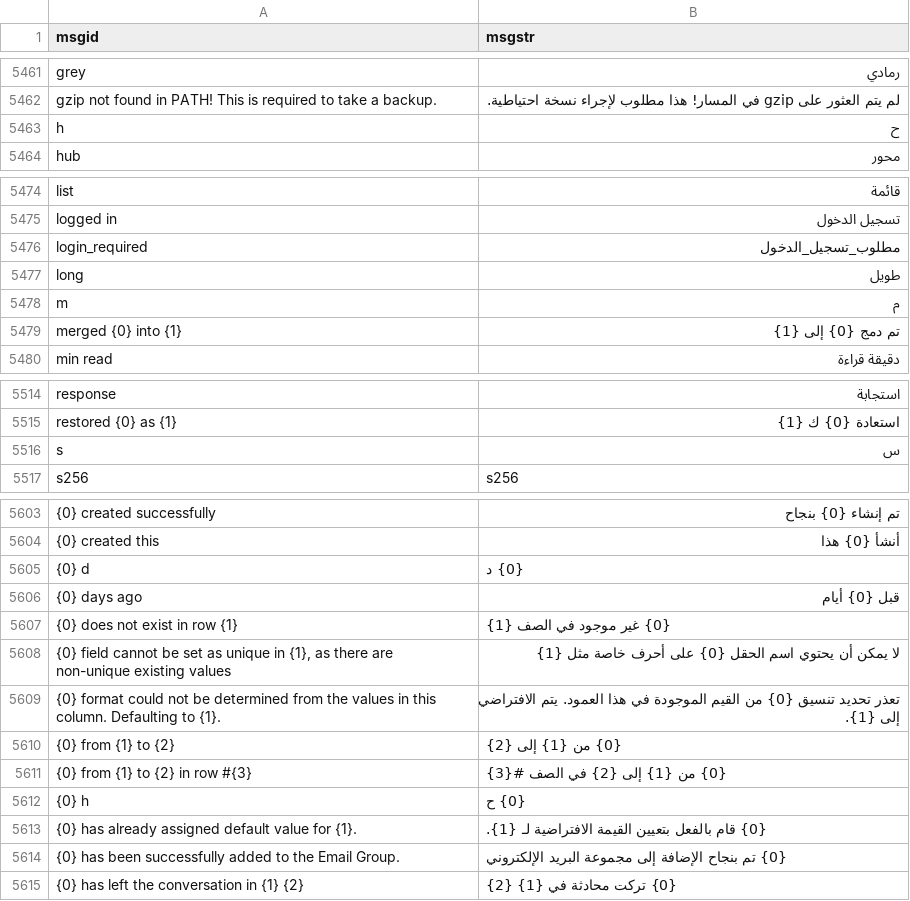
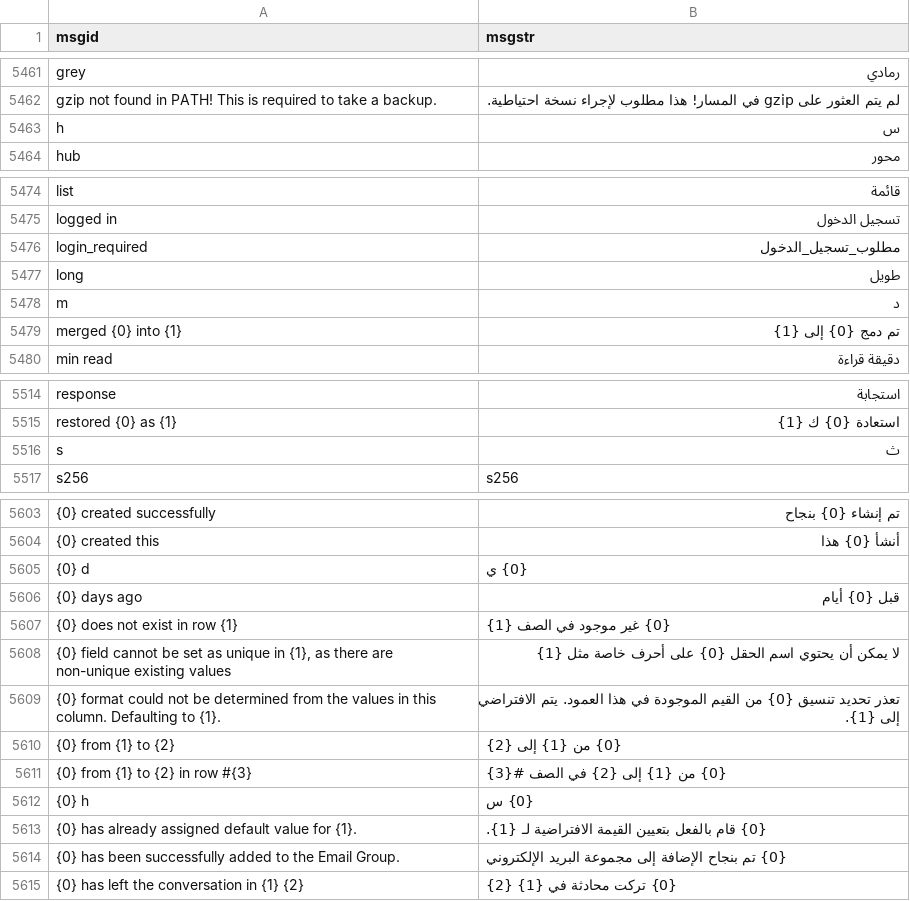
Before and after one commit to mohanad-najeeb/erpnext-arabic-translation, a CSV file: arabic_translations/locale/other-apps/v15/frappe/frappe/translations/ar.csv, drawn as a sheet; only a part is shown, gaps mark what is left out; the diff covers the shown part only; the diff names each change by its address in the sheet, - before the commit and + after, or states it on an @@ line.

```diff
--- a/arabic_translations/locale/other-apps/v15/frappe/frappe/translations/ar.csv
+++ b/arabic_translations/locale/other-apps/v15/frappe/frappe/translations/ar.csv
-B5463 (msgstr): ح
+B5463 (msgstr): س
-B5478 (msgstr): م
+B5478 (msgstr): د
-B5516 (msgstr): س
+B5516 (msgstr): ث
-B5605 (msgstr): {0} د
+B5605 (msgstr): {0} ي
-B5612 (msgstr): {0} ح
+B5612 (msgstr): {0} س
```
Also changed, not shown: 9 edited cells elsewhere in this file, arabic_translations/locale/other-apps/v15/erpnext/erpnext/translations/ar.csv.
